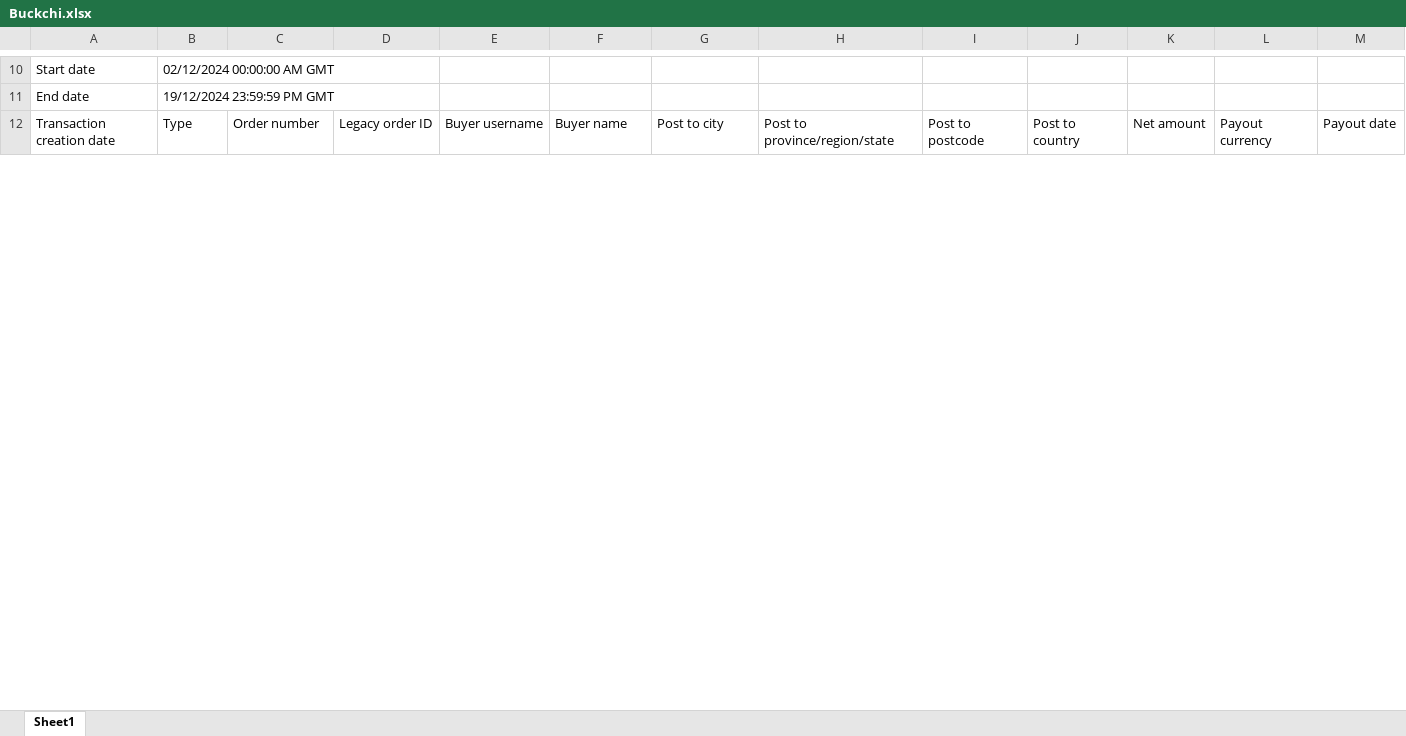
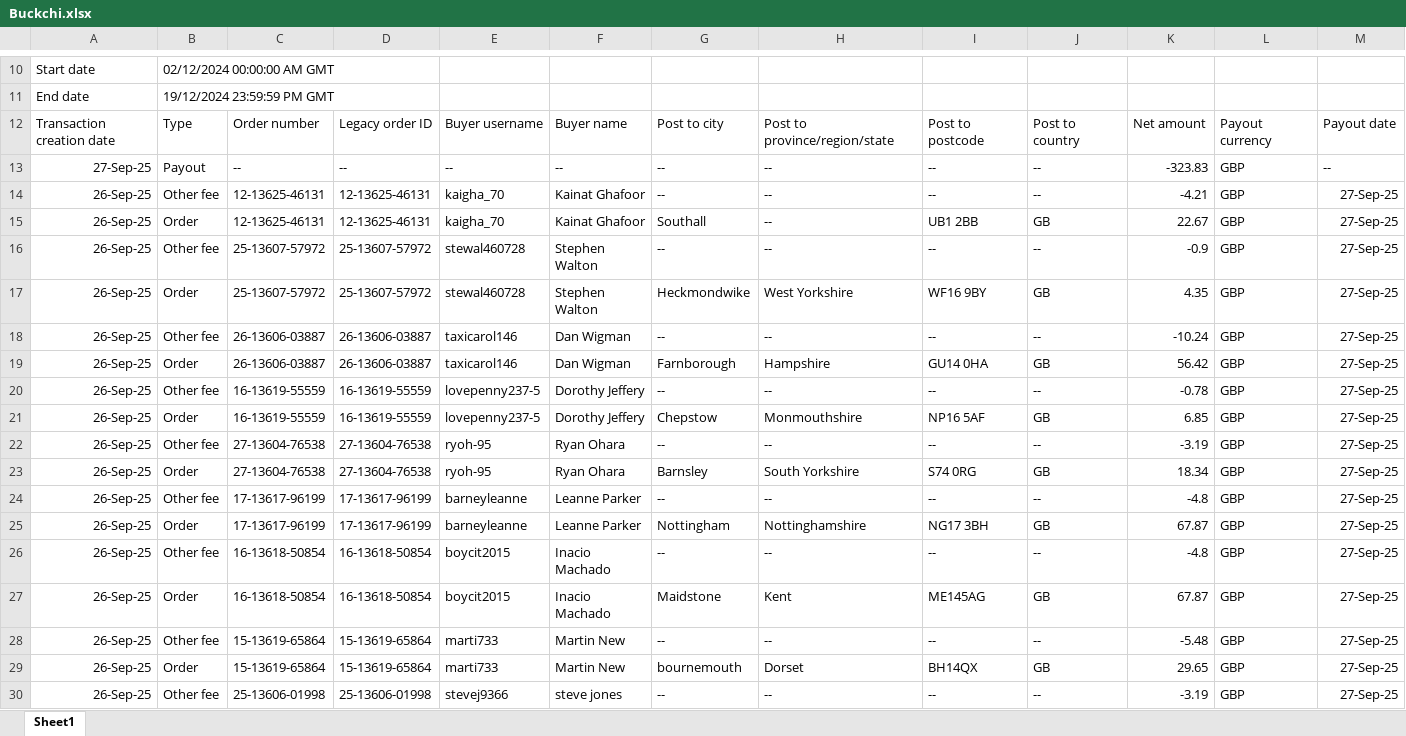
Before and after one commit to NIBH014B/BuckchiDailyReport, an Excel workbook: Raw Sales Data/Buckchi.xlsx, sheet Sheet1, drawn as a sheet; only a part is shown, gaps mark what is left out; values as stored, in another font and other column widths than the file's, no borders; rows hold the shown columns only; the diff covers the shown part only; the diff names each change by its address in the sheet, - before the commit and + after, or states it on an @@ line.

```diff
--- a/Raw Sales Data/Buckchi.xlsx (sheet Sheet1)
+++ b/Raw Sales Data/Buckchi.xlsx (sheet Sheet1)
+row 13: 27-Sep-25 | Payout | -- | -- | -- | -- | -- | -- | -- | -- | -323.83 | GBP | --
+row 14: 26-Sep-25 | Other fee | 12-13625-46131 | 12-13625-46131 | kaigha_70 | Kainat Ghafoor | -- | -- | -- | -- | -4.21 | GBP | 27-Sep-25
+row 15: 26-Sep-25 | Order | 12-13625-46131 | 12-13625-46131 | kaigha_70 | Kainat Ghafoor | Southall | -- | UB1 2BB | GB | 22.67 | GBP | 27-Sep-25
+row 16: 26-Sep-25 | Other fee | 25-13607-57972 | 25-13607-57972 | stewal460728 | Stephen Walton | -- | -- | -- | -- | -0.9 | GBP | 27-Sep-25
+row 17: 26-Sep-25 | Order | 25-13607-57972 | 25-13607-57972 | stewal460728 | Stephen Walton | Heckmondwike | West Yorkshire | WF16 9BY | GB | 4.35 | GBP | 27-Sep-25
+row 18: 26-Sep-25 | Other fee | 26-13606-03887 | 26-13606-03887 | taxicarol146 | Dan Wigman | -- | -- | -- | -- | -10.24 | GBP | 27-Sep-25
+row 19: 26-Sep-25 | Order | 26-13606-03887 | 26-13606-03887 | taxicarol146 | Dan Wigman | Farnborough | Hampshire | GU14 0HA | GB | 56.42 | GBP | 27-Sep-25
+row 20: 26-Sep-25 | Other fee | 16-13619-55559 | 16-13619-55559 | lovepenny237-5 | Dorothy Jeffery | -- | -- | -- | -- | -0.78 | GBP | 27-Sep-25
+row 21: 26-Sep-25 | Order | 16-13619-55559 | 16-13619-55559 | lovepenny237-5 | Dorothy Jeffery | Chepstow | Monmouthshire | NP16 5AF | GB | 6.85 | GBP | 27-Sep-25
+row 22: 26-Sep-25 | Other fee | 27-13604-76538 | 27-13604-76538 | ryoh-95 | Ryan Ohara | -- | -- | -- | -- | -3.19 | GBP | 27-Sep-25
+row 23: 26-Sep-25 | Order | 27-13604-76538 | 27-13604-76538 | ryoh-95 | Ryan Ohara | Barnsley | South Yorkshire | S74 0RG | GB | 18.34 | GBP | 27-Sep-25
+row 24: 26-Sep-25 | Other fee | 17-13617-96199 | 17-13617-96199 | barneyleanne | Leanne Parker | -- | -- | -- | -- | -4.8 | GBP | 27-Sep-25
+row 25: 26-Sep-25 | Order | 17-13617-96199 | 17-13617-96199 | barneyleanne | Leanne Parker | Nottingham | Nottinghamshire | NG17 3BH | GB | 67.87 | GBP | 27-Sep-25
+row 26: 26-Sep-25 | Other fee | 16-13618-50854 | 16-13618-50854 | boycit2015 | Inacio Machado | -- | -- | -- | -- | -4.8 | GBP | 27-Sep-25
+row 27: 26-Sep-25 | Order | 16-13618-50854 | 16-13618-50854 | boycit2015 | Inacio Machado | Maidstone | Kent | ME145AG | GB | 67.87 | GBP | 27-Sep-25
+row 28: 26-Sep-25 | Other fee | 15-13619-65864 | 15-13619-65864 | marti733 | Martin New | -- | -- | -- | -- | -5.48 | GBP | 27-Sep-25
+row 29: 26-Sep-25 | Order | 15-13619-65864 | 15-13619-65864 | marti733 | Martin New | bournemouth | Dorset | BH14QX | GB | 29.65 | GBP | 27-Sep-25
+row 30: 26-Sep-25 | Other fee | 25-13606-01998 | 25-13606-01998 | stevej9366 | steve jones | -- | -- | -- | -- | -3.19 | GBP | 27-Sep-25
```
Also changed, not shown: 7 added rows and 12 edited cells elsewhere in this sheet, Raw Sales Data/Amazon.xlsx, Raw Sales Data/Vandey.xlsx.
